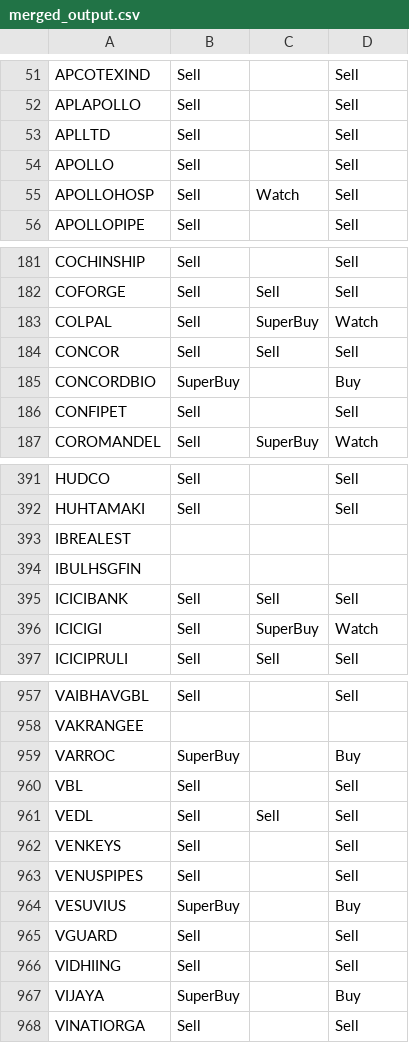
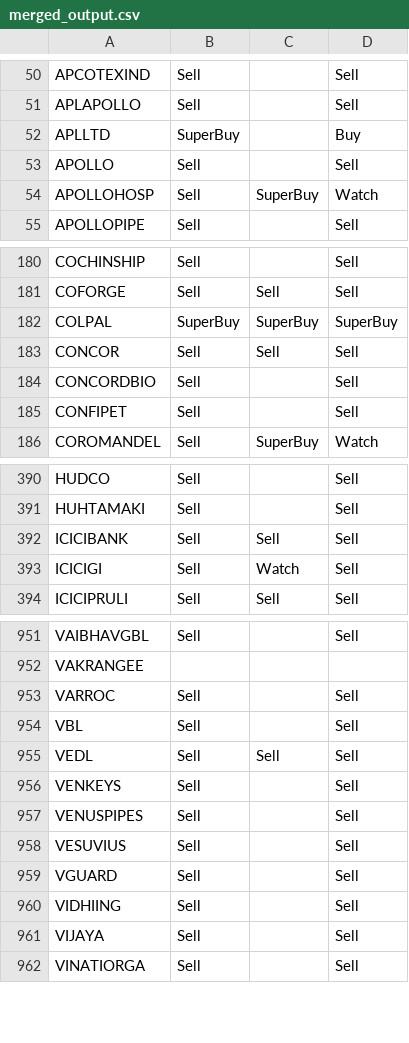
Before and after one commit to prasanthdoccash/nifty50, a CSV file: merged_output.csv, drawn as a sheet; only a part is shown, gaps mark what is left out; the diff covers the shown part only.

```diff
--- a/merged_output.csv
+++ b/merged_output.csv
@@ -52,5 +51,5 @@ APCOTEXIND,Sell,,Sell
 APLAPOLLO,Sell,,Sell
-APLLTD,Sell,,Sell
+APLLTD,SuperBuy,,Buy
 APOLLO,Sell,,Sell
-APOLLOHOSP,Sell,Watch,Sell
+APOLLOHOSP,Sell,SuperBuy,Watch
 APOLLOPIPE,Sell,,Sell
@@ -182,5 +181,5 @@ COCHINSHIP,Sell,,Sell
 COFORGE,Sell,Sell,Sell
-COLPAL,Sell,SuperBuy,Watch
+COLPAL,SuperBuy,SuperBuy,SuperBuy
 CONCOR,Sell,Sell,Sell
-CONCORDBIO,SuperBuy,,Buy
+CONCORDBIO,Sell,,Sell
 CONFIPET,Sell,,Sell
@@ -392,6 +391,4 @@ HUDCO,Sell,,Sell
 HUHTAMAKI,Sell,,Sell
-IBREALEST,,,
-IBULHSGFIN,,,
 ICICIBANK,Sell,Sell,Sell
-ICICIGI,Sell,SuperBuy,Watch
+ICICIGI,Sell,Watch,Sell
 ICICIPRULI,Sell,Sell,Sell
@@ -958,3 +952,3 @@ VAIBHAVGBL,Sell,,Sell
 VAKRANGEE,,,
-VARROC,SuperBuy,,Buy
+VARROC,Sell,,Sell
 VBL,Sell,,Sell
@@ -963,6 +957,6 @@ VENKEYS,Sell,,Sell
 VENUSPIPES,Sell,,Sell
-VESUVIUS,SuperBuy,,Buy
+VESUVIUS,Sell,,Sell
 VGUARD,Sell,,Sell
 VIDHIING,Sell,,Sell
-VIJAYA,SuperBuy,,Buy
+VIJAYA,Sell,,Sell
 VINATIORGA,Sell,,Sell
```
Also changed, not shown: 4 removed rows and 75 edited cells elsewhere in this file.
